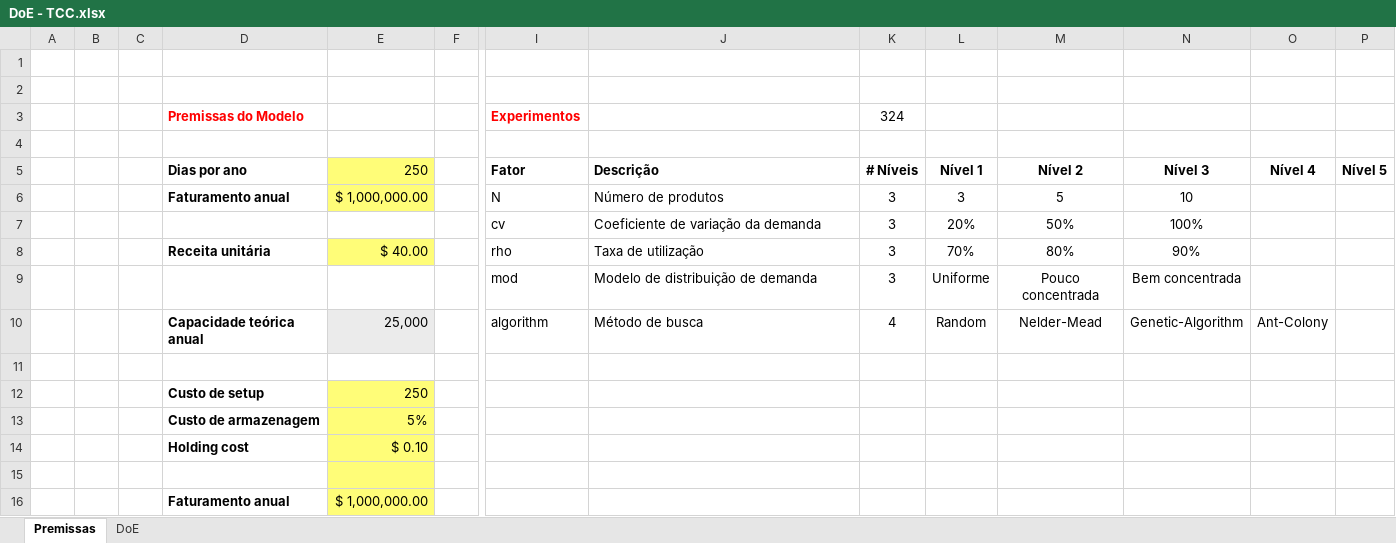
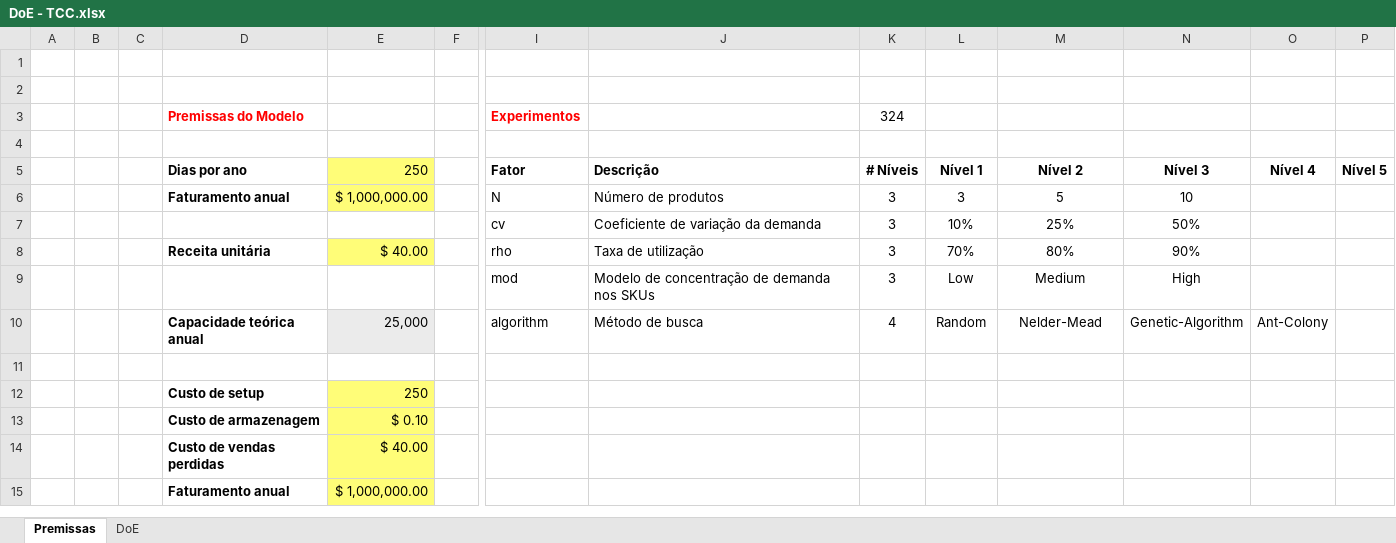
Before and after one commit to yu9800/SELSP_simOpt, an Excel workbook: DoE/DoE - TCC.xlsx, sheet Premissas, drawn as a sheet; only a part is shown, gaps mark what is left out; values as stored, in another font and other column widths than the file's, no borders; removed rows and columns are numbered as before the commit, all else as after; rows hold the shown columns only; the diff names each change by its address in the sheet, - before the commit and + after, or states it on an @@ line.

```diff
--- a/DoE/DoE - TCC.xlsx (sheet Premissas)
+++ b/DoE/DoE - TCC.xlsx (sheet Premissas)
-L7 (Nível 1): 20%
+L7 (Nível 1): 10%
-M7 (Nível 2): 50%
+M7 (Nível 2): 25%
-N7 (Nível 3): 100%
+N7 (Nível 3): 50%
-row 9:  |  |  |  |  |  | mod | Modelo de distribuição de demanda | 3 | Uniforme | Pouco concentrada | Bem concentrada
+row 9:  |  |  |  |  |  | mod | Modelo de concentração de demanda nos SKUs | 3 | Low | Medium | High
-row 13:  |  |  | Custo de armazenagem | 5%
-D13 (Dias por ano): Holding cost
+D13 (Dias por ano): Custo de armazenagem
-row 14: (empty)
+row 14:  |  |  | Custo de vendas perdidas | $ 40.00
```
Also changed, not shown: sheet DoE, 2 other files.
